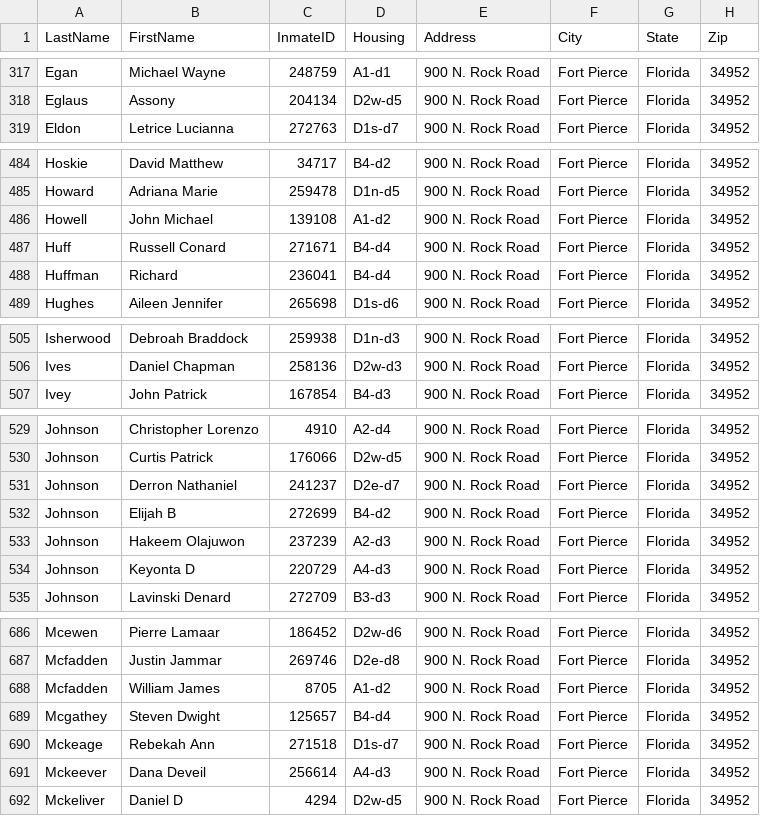
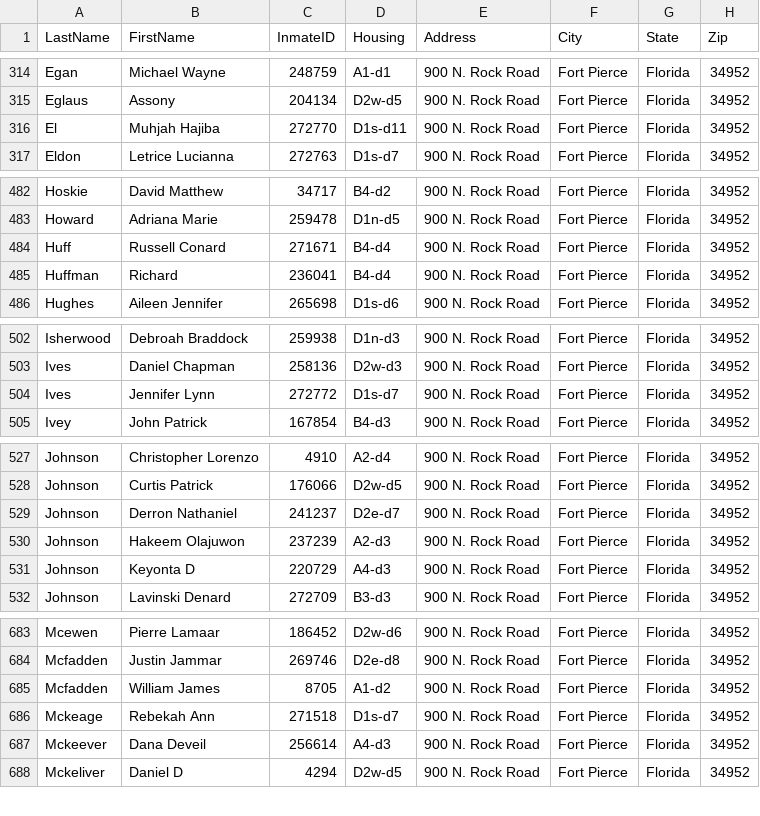
Before and after one commit to webrezaul/david, a CSV file: inmate_list.csv, drawn as a sheet; only a part is shown, gaps mark what is left out; the diff covers the shown part only.

```diff
--- a/inmate_list.csv
+++ b/inmate_list.csv
@@ -318,2 +315,3 @@ Egan,Michael Wayne,248759,A1-d1,900 N. Rock Road,Fort Pierce,Florida,34952
 Eglaus,Assony,204134,D2w-d5,900 N. Rock Road,Fort Pierce,Florida,34952
+El,Muhjah Hajiba,272770,D1s-d11,900 N. Rock Road,Fort Pierce,Florida,34952
 Eldon,Letrice Lucianna,272763,D1s-d7,900 N. Rock Road,Fort Pierce,Florida,34952
@@ -485,3 +483,2 @@ Hoskie,David Matthew,34717,B4-d2,900 N. Rock Road,Fort Pierce,Florida,34952
 Howard,Adriana Marie,259478,D1n-d5,900 N. Rock Road,Fort Pierce,Florida,34952
-Howell,John Michael,139108,A1-d2,900 N. Rock Road,Fort Pierce,Florida,34952
 Huff,Russell Conard,271671,B4-d4,900 N. Rock Road,Fort Pierce,Florida,34952
@@ -506,2 +503,3 @@ Isherwood,Debroah Braddock,259938,D1n-d3,900 N. Rock Road,Fort Pierce,Florida,34
 Ives,Daniel Chapman,258136,D2w-d3,900 N. Rock Road,Fort Pierce,Florida,34952
+Ives,Jennifer Lynn,272772,D1s-d7,900 N. Rock Road,Fort Pierce,Florida,34952
 Ivey,John Patrick,167854,B4-d3,900 N. Rock Road,Fort Pierce,Florida,34952
@@ -531,3 +529,2 @@ Johnson,Curtis Patrick,176066,D2w-d5,900 N. Rock Road,Fort Pierce,Florida,34952
 Johnson,Derron Nathaniel,241237,D2e-d7,900 N. Rock Road,Fort Pierce,Florida,34952
-Johnson,Elijah B,272699,B4-d2,900 N. Rock Road,Fort Pierce,Florida,34952
 Johnson,Hakeem Olajuwon,237239,A2-d3,900 N. Rock Road,Fort Pierce,Florida,34952
@@ -688,3 +685,2 @@ Mcfadden,Justin Jammar,269746,D2e-d8,900 N. Rock Road,Fort Pierce,Florida,34952
 Mcfadden,William James,8705,A1-d2,900 N. Rock Road,Fort Pierce,Florida,34952
-Mcgathey,Steven Dwight,125657,B4-d4,900 N. Rock Road,Fort Pierce,Florida,34952
 Mckeage,Rebekah Ann,271518,D1s-d7,900 N. Rock Road,Fort Pierce,Florida,34952
```
Also changed, not shown: 7 added rows, 8 removed rows and 13 edited cells elsewhere in this file, 1 other file.
